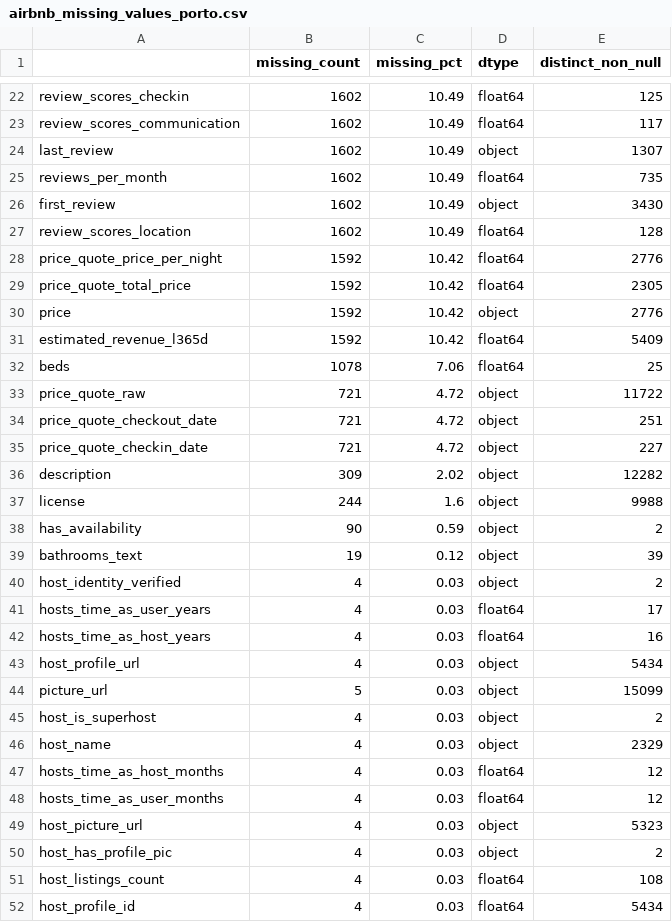
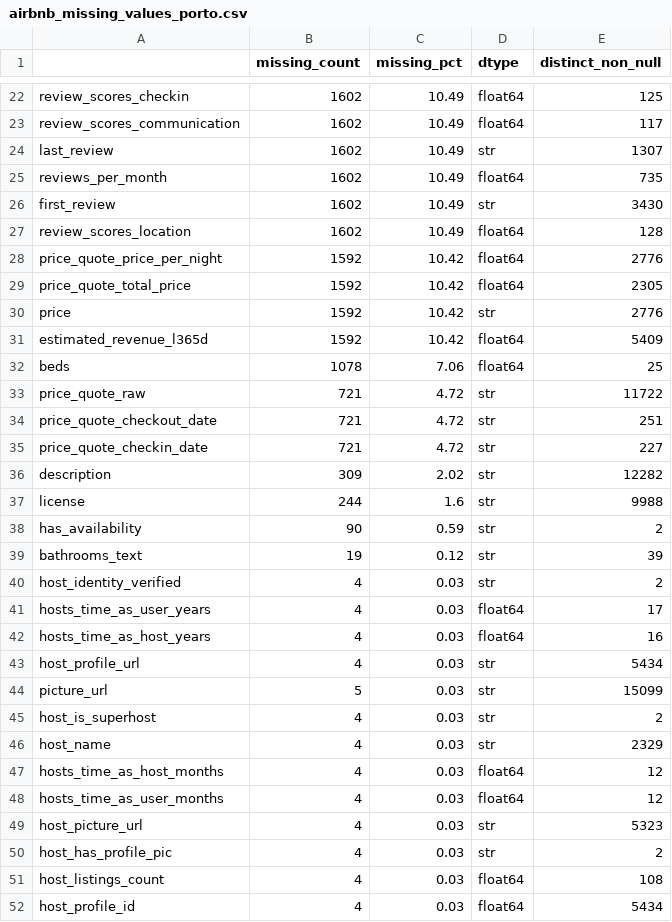
Before and after one commit to tomasestevess/PRI_projeto, a CSV file: analysis/tables/airbnb_missing_values_porto.csv, drawn as a sheet; only a part is shown, gaps mark what is left out; the diff covers the shown part only.

```diff
--- a/analysis/tables/airbnb_missing_values_porto.csv
+++ b/analysis/tables/airbnb_missing_values_porto.csv
@@ -23,5 +23,5 @@ review_scores_checkin,1602,10.49,float64,125
 review_scores_communication,1602,10.49,float64,117
-last_review,1602,10.49,object,1307
+last_review,1602,10.49,str,1307
 reviews_per_month,1602,10.49,float64,735
-first_review,1602,10.49,object,3430
+first_review,1602,10.49,str,3430
 review_scores_location,1602,10.49,float64,128
@@ -29,23 +29,23 @@ price_quote_price_per_night,1592,10.42,float64,2776
 price_quote_total_price,1592,10.42,float64,2305
-price,1592,10.42,object,2776
+price,1592,10.42,str,2776
 estimated_revenue_l365d,1592,10.42,float64,5409
 beds,1078,7.06,float64,25
-price_quote_raw,721,4.72,object,11722
-price_quote_checkout_date,721,4.72,object,251
-price_quote_checkin_date,721,4.72,object,227
-description,309,2.02,object,12282
-license,244,1.6,object,9988
-has_availability,90,0.59,object,2
-bathrooms_text,19,0.12,object,39
-host_identity_verified,4,0.03,object,2
+price_quote_raw,721,4.72,str,11722
+price_quote_checkout_date,721,4.72,str,251
+price_quote_checkin_date,721,4.72,str,227
+description,309,2.02,str,12282
+license,244,1.6,str,9988
+has_availability,90,0.59,str,2
+bathrooms_text,19,0.12,str,39
+host_identity_verified,4,0.03,str,2
 hosts_time_as_user_years,4,0.03,float64,17
 hosts_time_as_host_years,4,0.03,float64,16
-host_profile_url,4,0.03,object,5434
-picture_url,5,0.03,object,15099
-host_is_superhost,4,0.03,object,2
-host_name,4,0.03,object,2329
+host_profile_url,4,0.03,str,5434
+picture_url,5,0.03,str,15099
+host_is_superhost,4,0.03,str,2
+host_name,4,0.03,str,2329
 hosts_time_as_host_months,4,0.03,float64,12
 hosts_time_as_user_months,4,0.03,float64,12
-host_picture_url,4,0.03,object,5323
-host_has_profile_pic,4,0.03,object,2
+host_picture_url,4,0.03,str,5323
+host_has_profile_pic,4,0.03,str,2
 host_listings_count,4,0.03,float64,108
```
Also changed, not shown: 13 edited cells elsewhere in this file, analysis/tables/airbnb_missing_values_lisboa.csv, analysis/tables/airbnb_review_metrics.csv, 50 other files.
